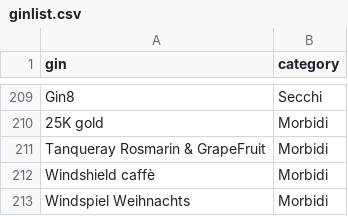
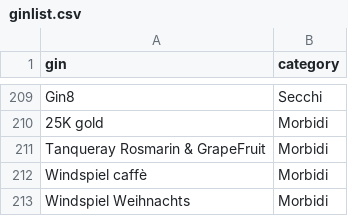
Before and after one commit to Giovaa/ginlist, a CSV file: data/ginlist.csv, drawn as a sheet; only a part is shown, gaps mark what is left out.

Commit message:
Update ginlist.csv

```diff
--- a/data/ginlist.csv
+++ b/data/ginlist.csv
@@ -211,3 +211,3 @@
 "Tanqueray Rosmarin & GrapeFruit","Morbidi"
-"Windshield caffè","Morbidi"
+"Windspiel caffè","Morbidi"
 "Windspiel Weihnachts","Morbidi"
```
